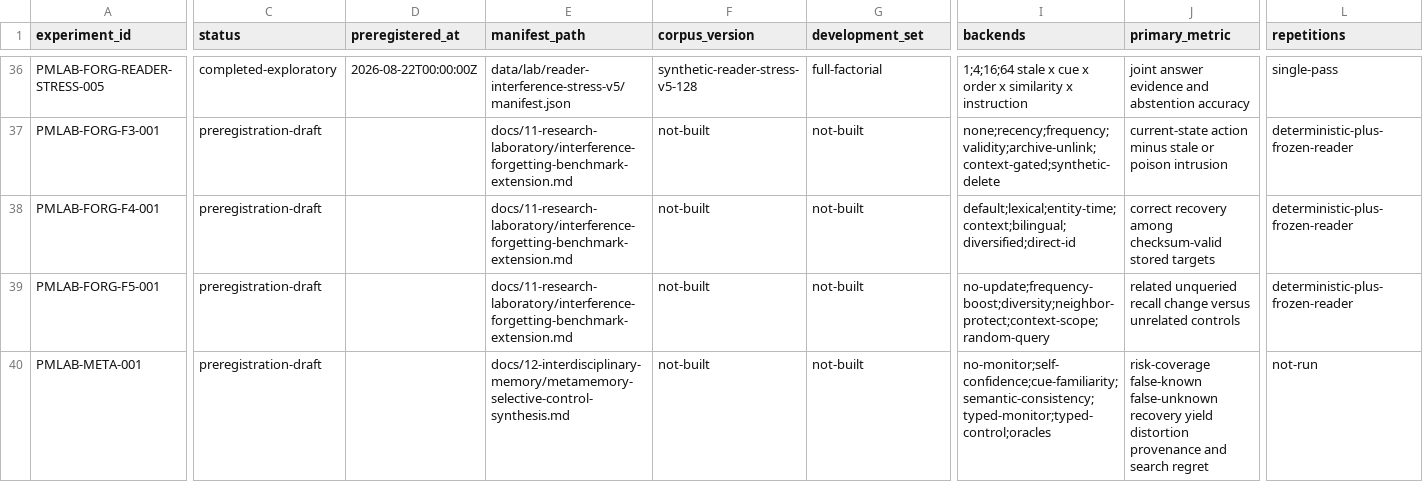
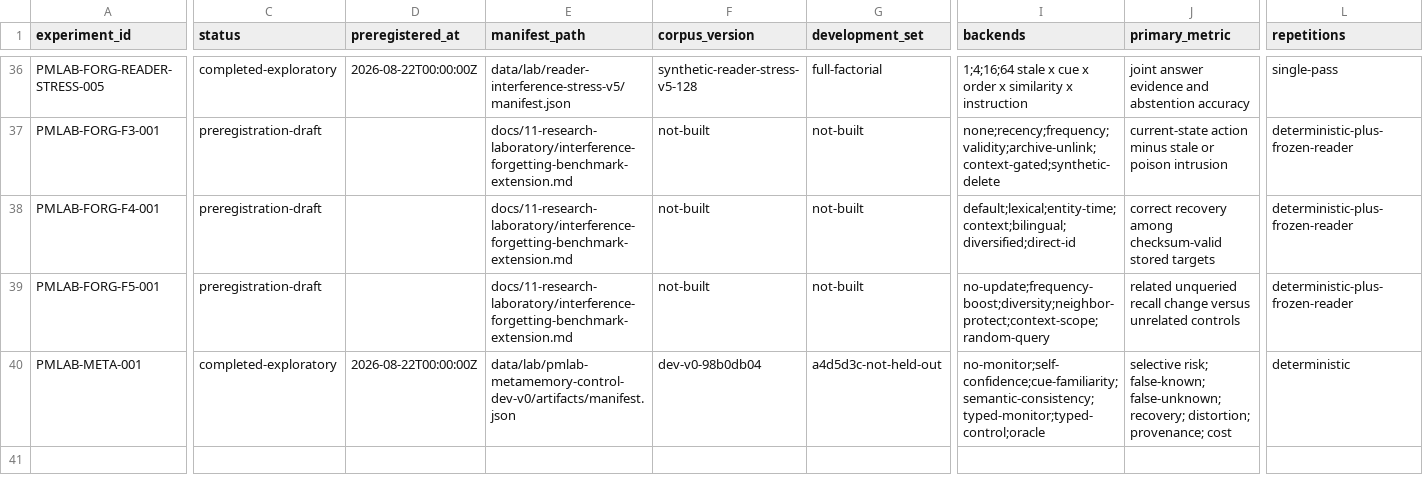
Before and after one commit to krapcys1-maker/adaptive-agent-memory-research, a CSV file: data/lab/experiment-registry.csv, drawn as a sheet; only a part is shown, gaps mark what is left out; the diff covers the shown part only; the diff names each change by its address in the sheet, - before the commit and + after, or states it on an @@ line.

Commit message:
Exercise typed metamemory control

```diff
--- a/data/lab/experiment-registry.csv
+++ b/data/lab/experiment-registry.csv
-C40 (status): preregistration-draft
+C40 (status): completed-exploratory
-D40 (preregistered_at): (empty)
+D40 (preregistered_at): 2026-08-22T00:00:00Z
-E40 (manifest_path): docs/12-interdisciplinary-memory/metamemory-selective-control-synthesis.md
+E40 (manifest_path): data/lab/pmlab-metamemory-control-dev-v0/artifacts/manifest.json
-F40 (corpus_version): not-built
+F40 (corpus_version): dev-v0-98b0db04
-G40 (development_set): not-built
+G40 (development_set): a4d5d3c-not-held-out
-I40 (backends): no-monitor;self-confidence;cue-familiarity;semantic-consistency;typed-monitor;typed-control;oracles
+I40 (backends): no-monitor;self-confidence;cue-familiarity;semantic-consistency;typed-monitor;typed-control;oracle
-J40 (primary_metric): risk-coverage false-known false-unknown recovery yield distortion provenance and search regret
+J40 (primary_metric): selective risk; false-known; false-unknown; recovery; distortion; provenance; cost
-L40 (repetitions): not-run
+L40 (repetitions): deterministic
```
Also changed, not shown: 7 edited cells elsewhere in this file, data/lab/phase-gate-status.csv, 12 other files.
